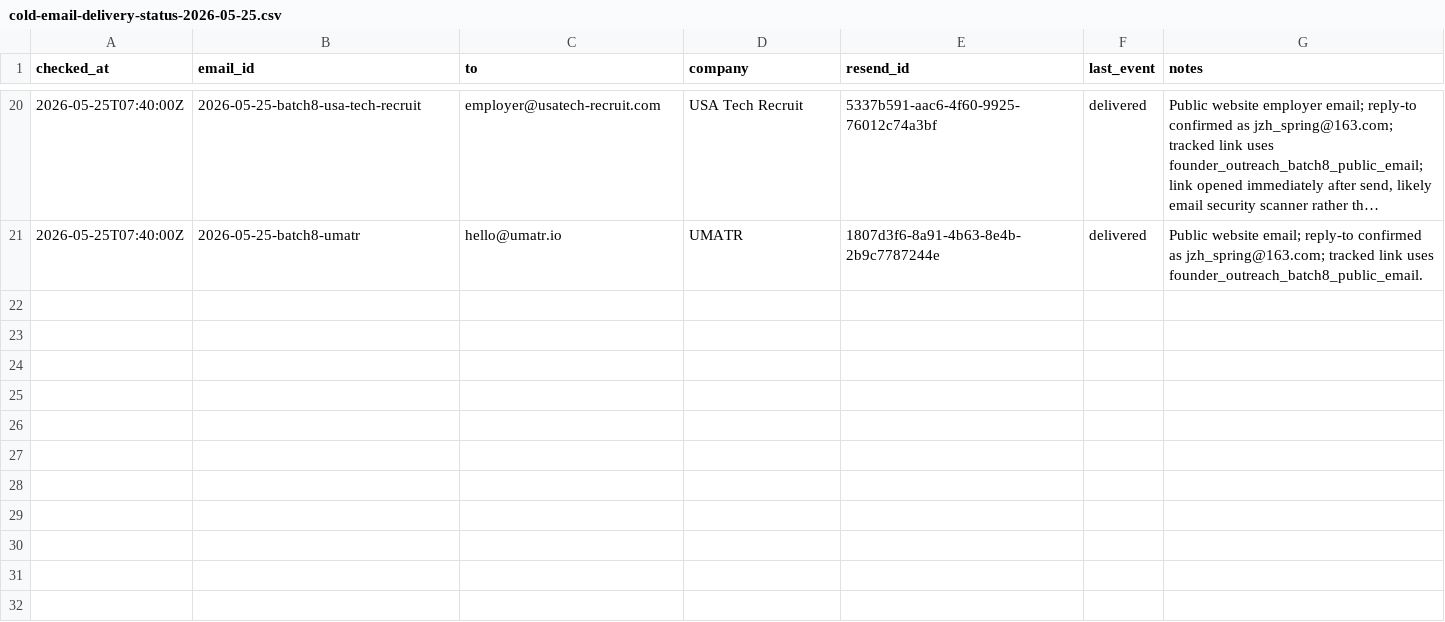
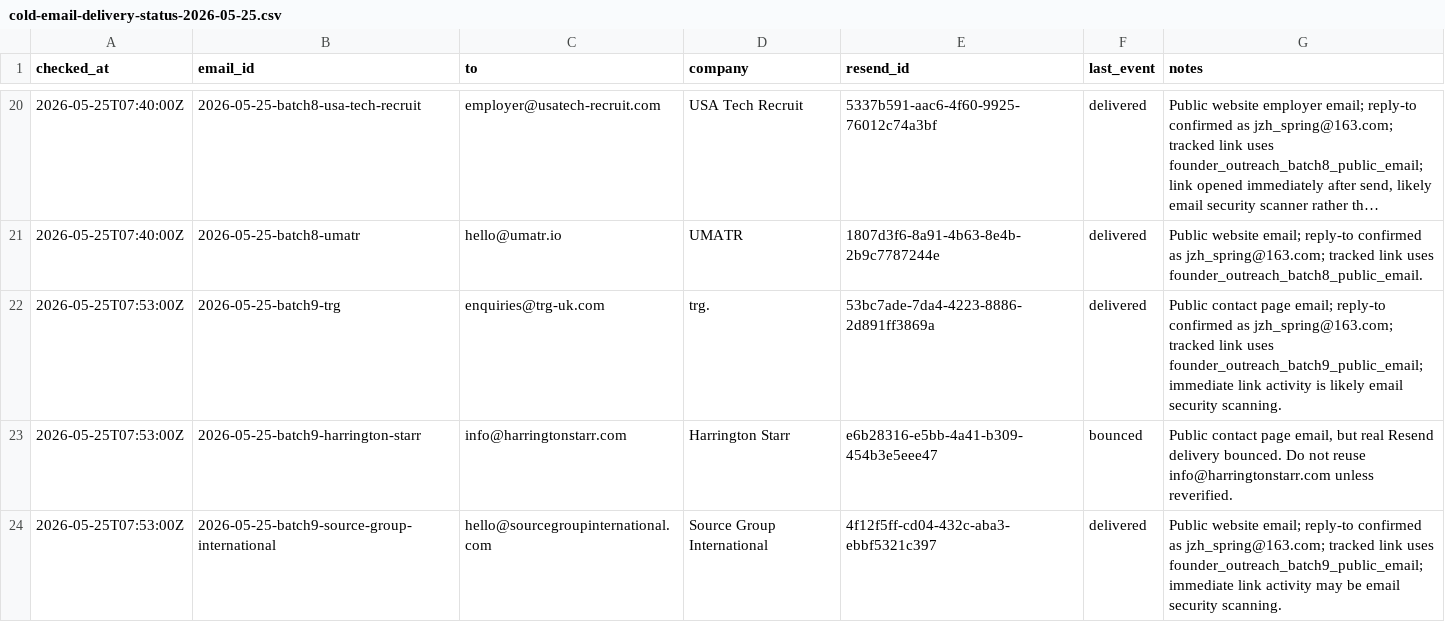
Before and after one commit to JiangZhihao123/hirelix, a CSV file: docs/growth/cold-email-delivery-status-2026-05-25.csv, drawn as a sheet; only a part is shown, gaps mark what is left out; long unchanged cells end in ….

```diff
--- a/docs/growth/cold-email-delivery-status-2026-05-25.csv
+++ b/docs/growth/cold-email-delivery-status-2026-05-25.csv
@@ -21 +21,4 @@ checked_at,email_id,to,company,resend_id,last_event,notes
 2026-05-25T07:40:00Z,2026-05-25-batch8-umatr,hello@umatr.io,UMATR,1807d3f6-8a91-4b63-8e4b-2b9c7787244e,delivered,"Public website email; reply-to confirmed as jzh_spring@163.com; tracked link uses founder_outreach_batch8_public_email."
+2026-05-25T07:53:00Z,2026-05-25-batch9-trg,enquiries@trg-uk.com,trg.,53bc7ade-7da4-4223-8886-2d891ff3869a,delivered,"Public contact page email; reply-to confirmed as jzh_spring@163.com; tracked link uses founder_outreach_batch9_public_email; immediate link activity is likely email security scanning."
+2026-05-25T07:53:00Z,2026-05-25-batch9-harrington-starr,info@harringtonstarr.com,Harrington Starr,e6b28316-e5bb-4a41-b309-454b3e5eee47,bounced,"Public contact page email, but real Resend delivery bounced. Do not reuse info@harringtonstarr.com unless reverified."
+2026-05-25T07:53:00Z,2026-05-25-batch9-source-group-international,hello@sourcegroupinternational.com,Source Group International,4f12f5ff-cd04-432c-aba3-ebbf5321c397,delivered,"Public website email; reply-to confirmed as jzh_spring@163.com; tracked link uses founder_outreach_batch9_public_email; immediate link activity may be email security scanning."
```
Also changed, not shown: docs/growth/cold-email-click-status-2026-05-25.csv, 4 other files.
